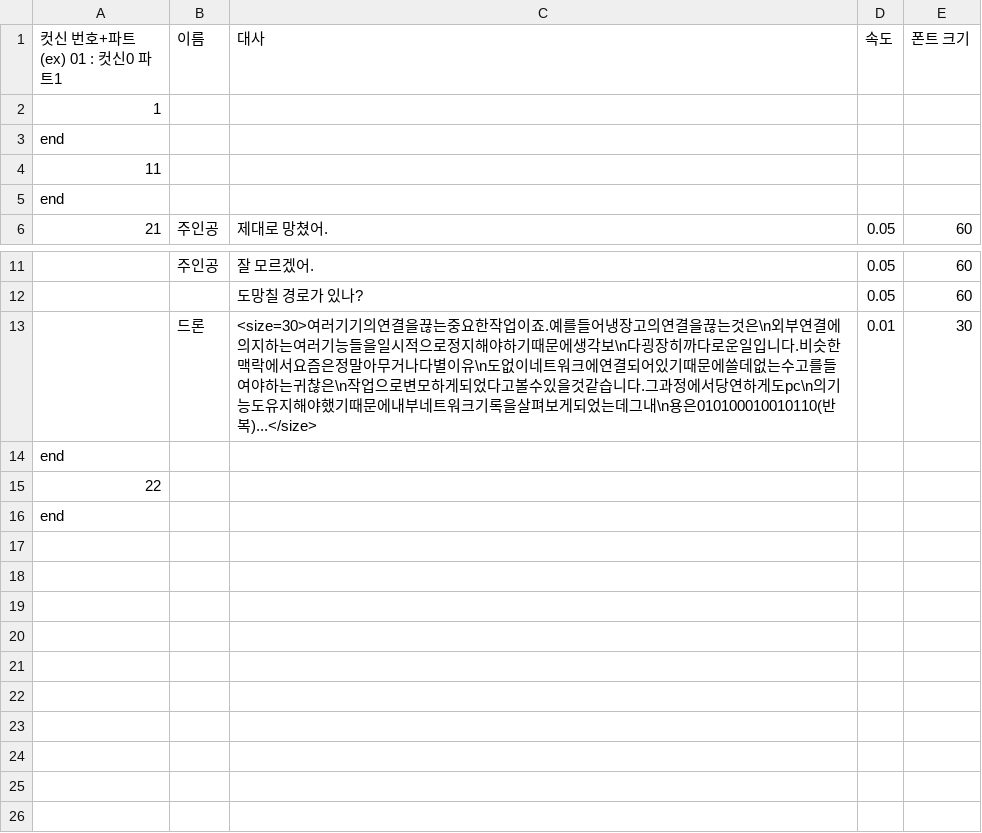
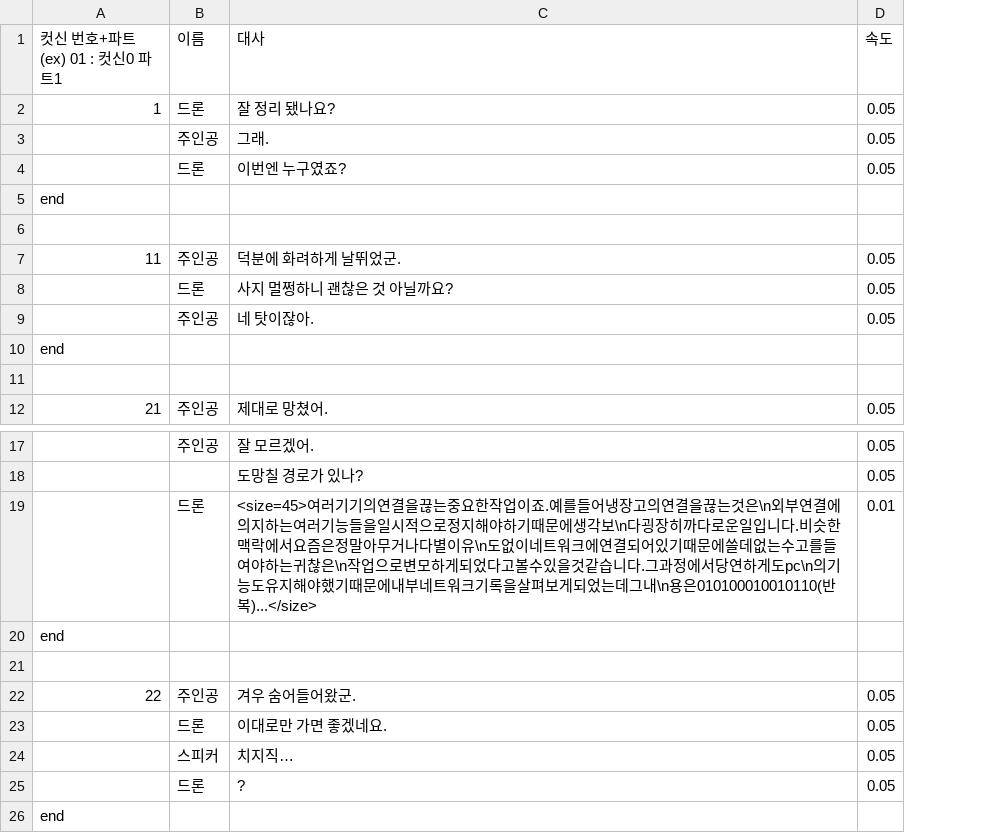
Before and after one commit to catsnakedog/NeonTraces, a CSV file: Assets/Data/DialogueDataFile.csv, drawn as a sheet; only a part is shown, gaps mark what is left out; removed rows and columns are numbered as before the commit, all else as after; the diff names each change by its address in the sheet, - before the commit and + after, or states it on an @@ line.

```diff
--- a/Assets/Data/DialogueDataFile.csv
+++ b/Assets/Data/DialogueDataFile.csv
-column E (폰트 크기), row 6: 60; rows 11-13: 60 | 60 | 30
-row 2: 1
+row 2: 1 | 드론 | 잘 정리 됐나요? | 0.05
+row 3:  | 주인공 | 그래. | 0.05
+row 4:  | 드론 | 이번엔 누구였죠? | 0.05
-A6 (컷신 번호+파트 (ex) 01 : 컷신0 파트1): 11
+A6 (컷신 번호+파트 (ex) 01 : 컷신0 파트1): (empty)
+row 7: 11 | 주인공 | 덕분에 화려하게 날뛰었군. | 0.05
+row 8:  | 드론 | 사지 멀쩡하니 괜찮은 것 아닐까요? | 0.05
+row 9:  | 주인공 | 네 탓이잖아. | 0.05
+row 11: (empty)
-C19 (대사): <size=30>여러기기…
+C19 (대사): <size=45>여러기기…
-A21 (컷신 번호+파트 (ex) 01 : 컷신0 파트1): 22
+A21 (컷신 번호+파트 (ex) 01 : 컷신0 파트1): (empty)
+row 22: 22 | 주인공 | 겨우 숨어들어왔군. | 0.05
+row 23:  | 드론 | 이대로만 가면 좋겠네요. | 0.05
+row 24:  | 스피커 | 치지직… | 0.05
+row 25:  | 드론 | ? | 0.05
```
Also changed, not shown: 5 other files.
